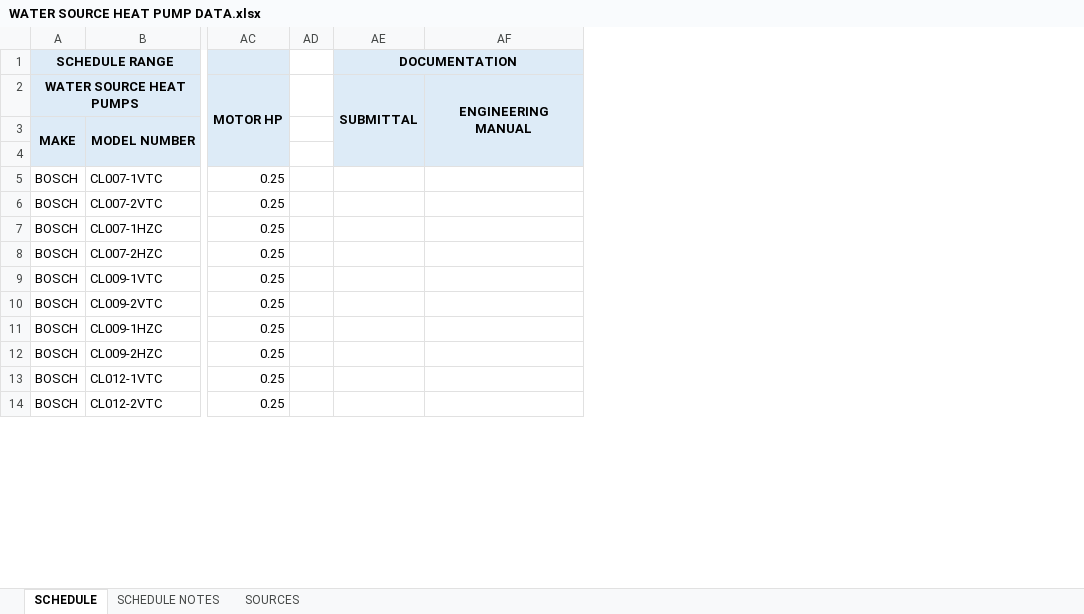
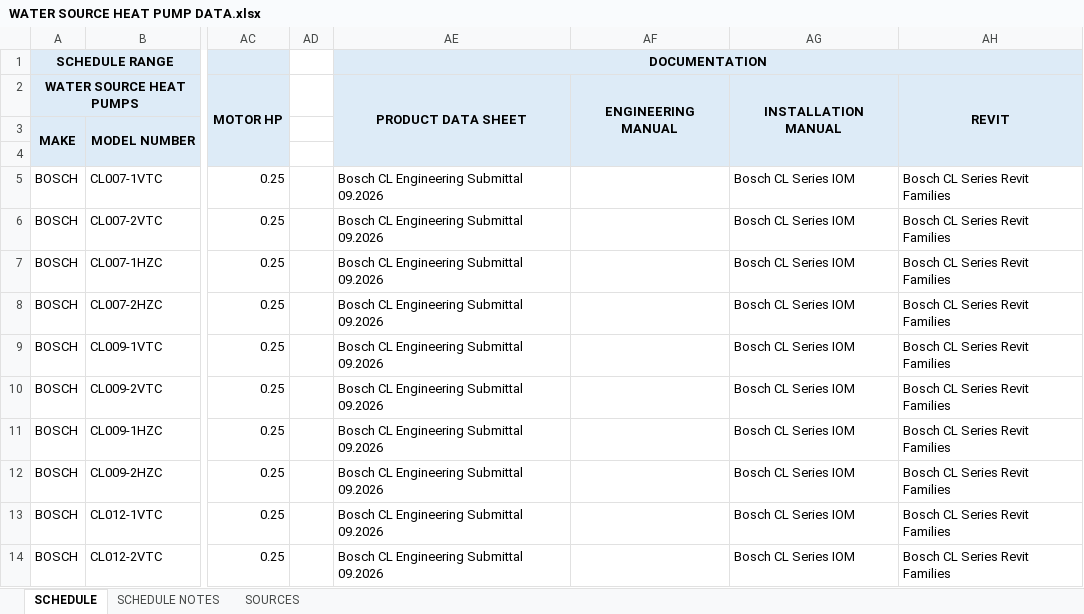
Before and after one commit to alex-schwindt/Quick-Select-V3, an Excel workbook: DATA/DATA FILES/WATER SOURCE HEAT PUMP DATA.xlsx, sheet SCHEDULE, drawn as a sheet; only a part is shown, gaps mark what is left out; values as stored, in another font and other column widths than the file's, no borders; removed rows and columns are numbered as before the commit, all else as after; the diff names each change by its address in the sheet, - before the commit and + after, or states it on an @@ line.

Commit message:
Adding WSHP documents

```diff
--- a/DATA/DATA FILES/WATER SOURCE HEAT PUMP DATA.xlsx (sheet SCHEDULE)
+++ b/DATA/DATA FILES/WATER SOURCE HEAT PUMP DATA.xlsx (sheet SCHEDULE)
-column AE, rows 1-2: DOCUMENTATION | SUBMITTAL
+column AE, rows 1-14: DOCUMENTATION | PRODUCT DATA SHEET |  |  | Bosch CL Engineering Submittal 09.2026 | Bosch CL Engineering Submittal 09.2026 | Bosch CL Engineering Submittal 09.2026 | Bosch CL Engineering Submittal 09.2026 | Bosch CL Engineering Submittal 09.2026 | Bosch CL Engineering Submittal 09.2026 | Bosch CL Engineering Submittal 09.2026 | Bosch CL Engineering Submittal 09.2026 | Bosch CL Engineering Submittal 09.2026 | Bosch CL Engineering Submittal 09.2026
+column AG, rows 2-14: INSTALLATION MANUAL |  |  | Bosch CL Series IOM | Bosch CL Series IOM | Bosch CL Series IOM | Bosch CL Series IOM | Bosch CL Series IOM | Bosch CL Series IOM | Bosch CL Series IOM | Bosch CL Series IOM | Bosch CL Series IOM | Bosch CL Series IOM
+column AH, rows 2-14: REVIT |  |  | Bosch CL Series Revit Families | Bosch CL Series Revit Families | Bosch CL Series Revit Families | Bosch CL Series Revit Families | Bosch CL Series Revit Families | Bosch CL Series Revit Families | Bosch CL Series Revit Families | Bosch CL Series Revit Families | Bosch CL Series Revit Families | Bosch CL Series Revit Families
```
Also changed, not shown: 3 other files.
